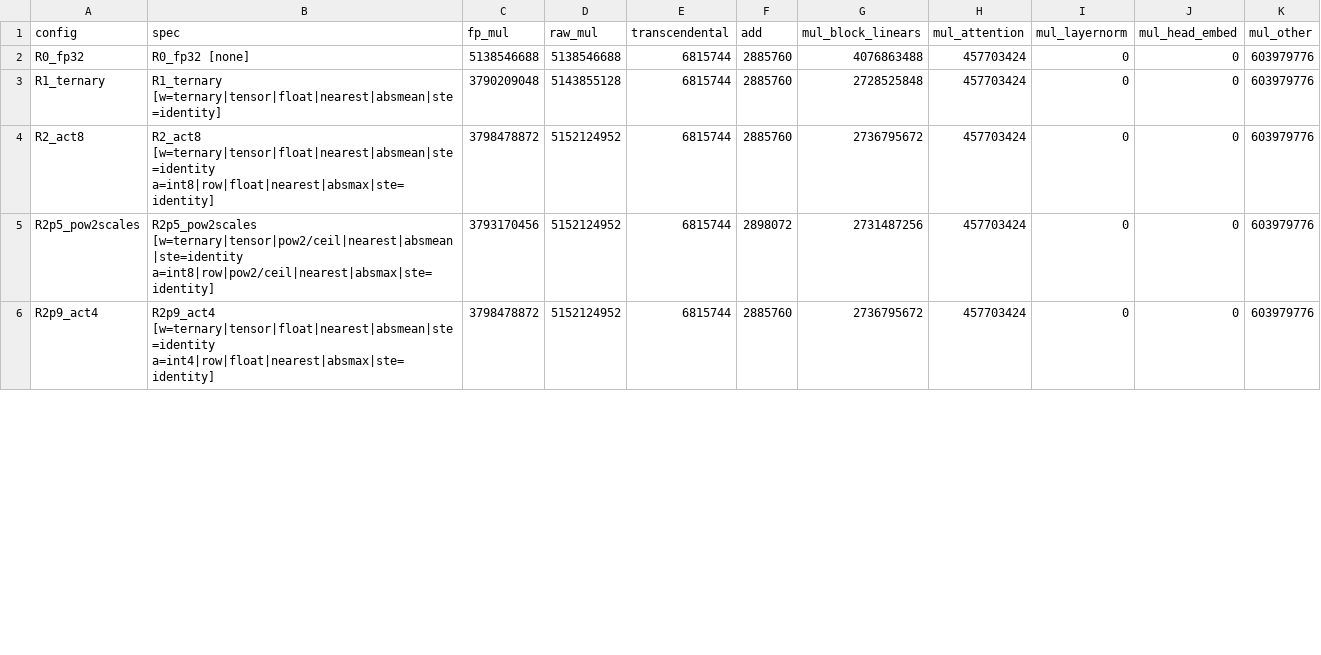
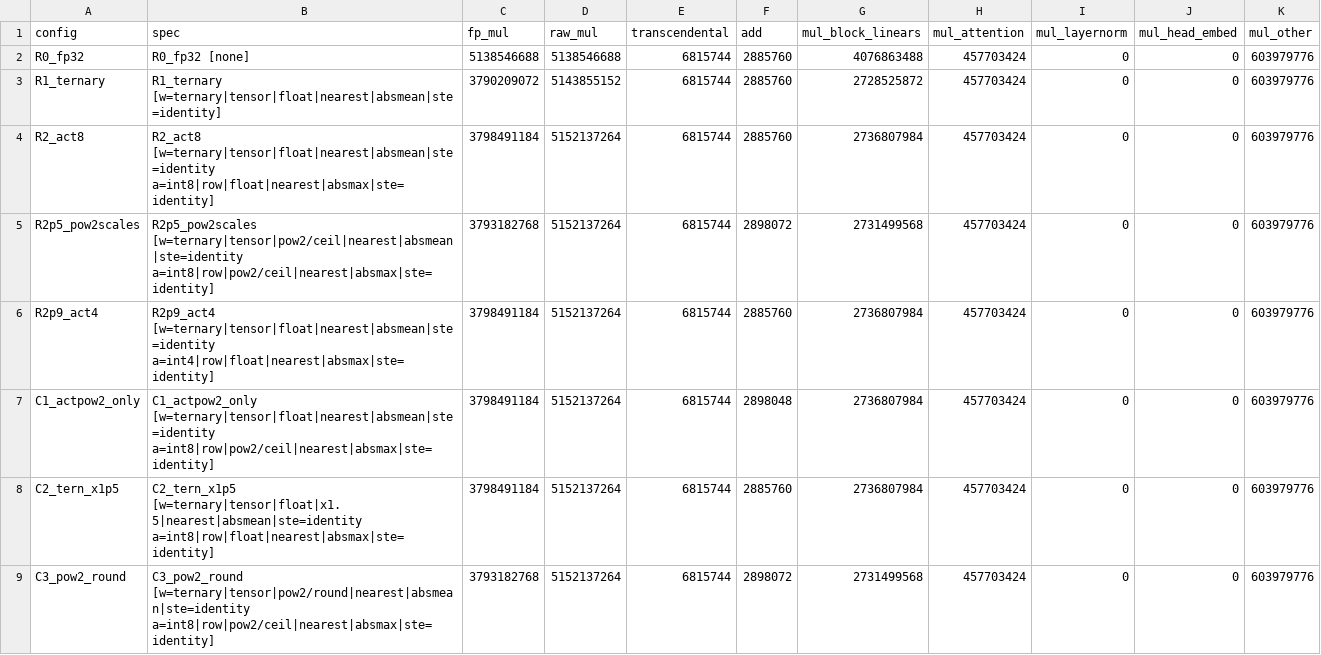
Before and after one commit to crakashp2905-hub/onebit-integer-training, a CSV file: results/m4_audit.csv, drawn as a sheet; only a part is shown; the diff covers the shown part only.

```diff
--- a/results/m4_audit.csv
+++ b/results/m4_audit.csv
@@ -2,5 +2,8 @@ config,spec,fp_mul,raw_mul,transcendental,add,mul_block_linears,mul_attention,mu
 R0_fp32,R0_fp32 [none],5138546688,5138546688,6815744,2885760,4076863488,457703424,0,0,603979776
-R1_ternary,R1_ternary [w=ternary|tensor|float|nearest|absmean|ste=identity],3790209048,5143855128,6815744,2885760,2728525848,457703424,0,0,603979776
-R2_act8,R2_act8 [w=ternary|tensor|float|nearest|absmean|ste=identity a=int8|row|float|nearest|absmax|ste=identity],3798478872,5152124952,6815744,2885760,2736795672,457703424,0,0,603979776
-R2p5_pow2scales,R2p5_pow2scales [w=ternary|tensor|pow2/ceil|nearest|absmean|ste=identity a=int8|row|pow2/ceil|nearest|absmax|ste=identity],3793170456,5152124952,6815744,2898072,2731487256,457703424,0,0,603979776
-R2p9_act4,R2p9_act4 [w=ternary|tensor|float|nearest|absmean|ste=identity a=int4|row|float|nearest|absmax|ste=identity],3798478872,5152124952,6815744,2885760,2736795672,457703424,0,0,603979776
+R1_ternary,R1_ternary [w=ternary|tensor|float|nearest|absmean|ste=identity],3790209072,5143855152,6815744,2885760,2728525872,457703424,0,0,603979776
+R2_act8,R2_act8 [w=ternary|tensor|float|nearest|absmean|ste=identity a=int8|row|float|nearest|absmax|ste=identity],3798491184,5152137264,6815744,2885760,2736807984,457703424,0,0,603979776
+R2p5_pow2scales,R2p5_pow2scales [w=ternary|tensor|pow2/ceil|nearest|absmean|ste=identity a=int8|row|pow2/ceil|nearest|absmax|ste=identity],3793182768,5152137264,6815744,2898072,2731499568,457703424,0,0,603979776
+R2p9_act4,R2p9_act4 [w=ternary|tensor|float|nearest|absmean|ste=identity a=int4|row|float|nearest|absmax|ste=identity],3798491184,5152137264,6815744,2885760,2736807984,457703424,0,0,603979776
+C1_actpow2_only,C1_actpow2_only [w=ternary|tensor|float|nearest|absmean|ste=identity a=int8|row|pow2/ceil|nearest|absmax|ste=identity],3798491184,5152137264,6815744,2898048,2736807984,457703424,0,0,603979776
+C2_tern_x1p5,C2_tern_x1p5 [w=ternary|tensor|float|x1.5|nearest|absmean|ste=identity a=int8|row|float|nearest|absmax|ste=identity],3798491184,5152137264,6815744,2885760,2736807984,457703424,0,0,603979776
+C3_pow2_round,C3_pow2_round [w=ternary|tensor|pow2/round|nearest|absmean|ste=identity a=int8|row|pow2/ceil|nearest|absmax|ste=identity],3793182768,5152137264,6815744,2898072,2731499568,457703424,0,0,603979776
```
Also changed, not shown: 34 edited cells elsewhere in this file, 5 other files.
